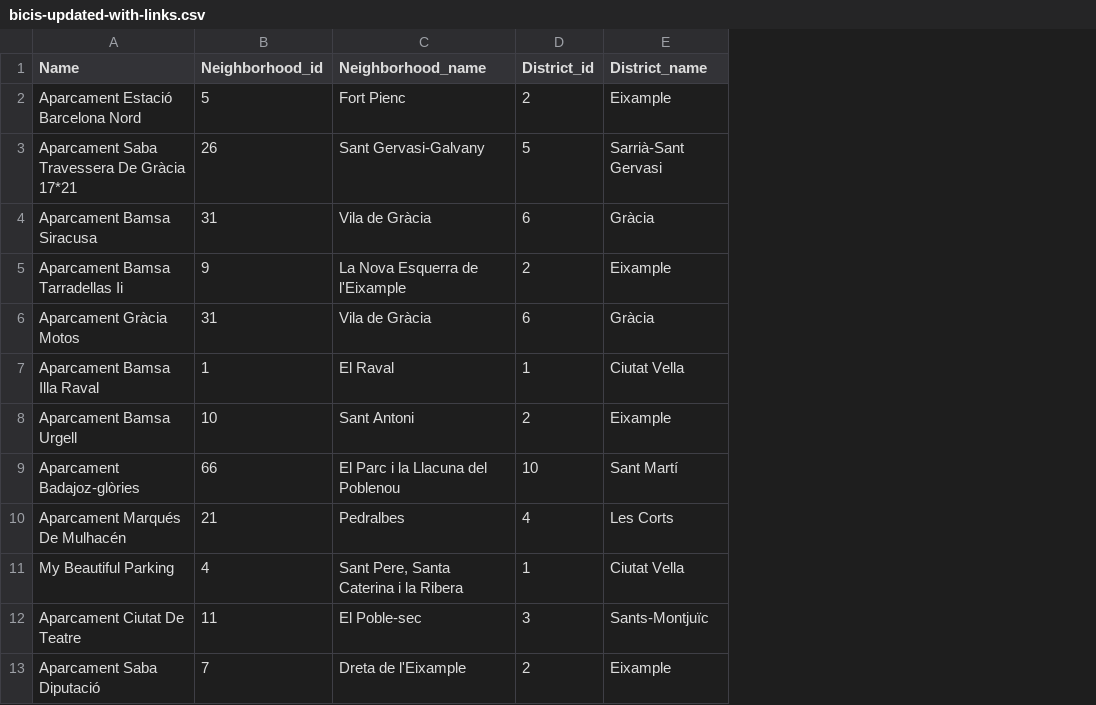
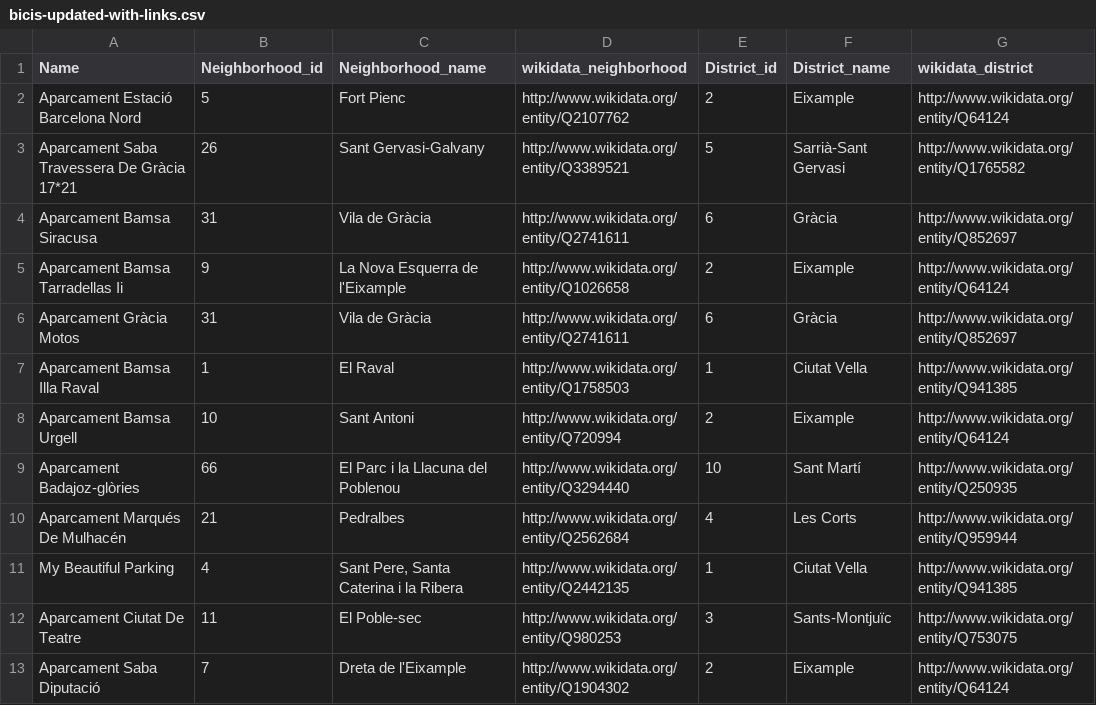
Before and after one commit to JunhaoZhg/Curso2025-2026, a CSV file: HandsOn/Group08/csv/bicis-updated-with-links.csv, drawn as a sheet; only a part is shown; the diff names each change by its address in the sheet, - before the commit and + after, or states it on an @@ line.

```diff
--- a/HandsOn/Group08/csv/bicis-updated-with-links.csv
+++ b/HandsOn/Group08/csv/bicis-updated-with-links.csv
+column D (wikidata_neighborhood), rows 2-13: http://www.wikidata.org/entity/Q2107762 | http://www.wikidata.org/entity/Q3389521 | http://www.wikidata.org/entity/Q2741611 | http://www.wikidata.org/entity/Q1026658 | http://www.wikidata.org/entity/Q2741611 | http://www.wikidata.org/entity/Q1758503 | http://www.wikidata.org/entity/Q720994 | http://www.wikidata.org/entity/Q3294440 | http://www.wikidata.org/entity/Q2562684 | http://www.wikidata.org/entity/Q2442135 | http://www.wikidata.org/entity/Q980253 | http://www.wikidata.org/entity/Q1904302
+column G (wikidata_district), rows 2-13: http://www.wikidata.org/entity/Q64124 | http://www.wikidata.org/entity/Q1765582 | http://www.wikidata.org/entity/Q852697 | http://www.wikidata.org/entity/Q64124 | http://www.wikidata.org/entity/Q852697 | http://www.wikidata.org/entity/Q941385 | http://www.wikidata.org/entity/Q64124 | http://www.wikidata.org/entity/Q250935 | http://www.wikidata.org/entity/Q959944 | http://www.wikidata.org/entity/Q941385 | http://www.wikidata.org/entity/Q753075 | http://www.wikidata.org/entity/Q64124
```
Also changed, not shown: 13 other files.
